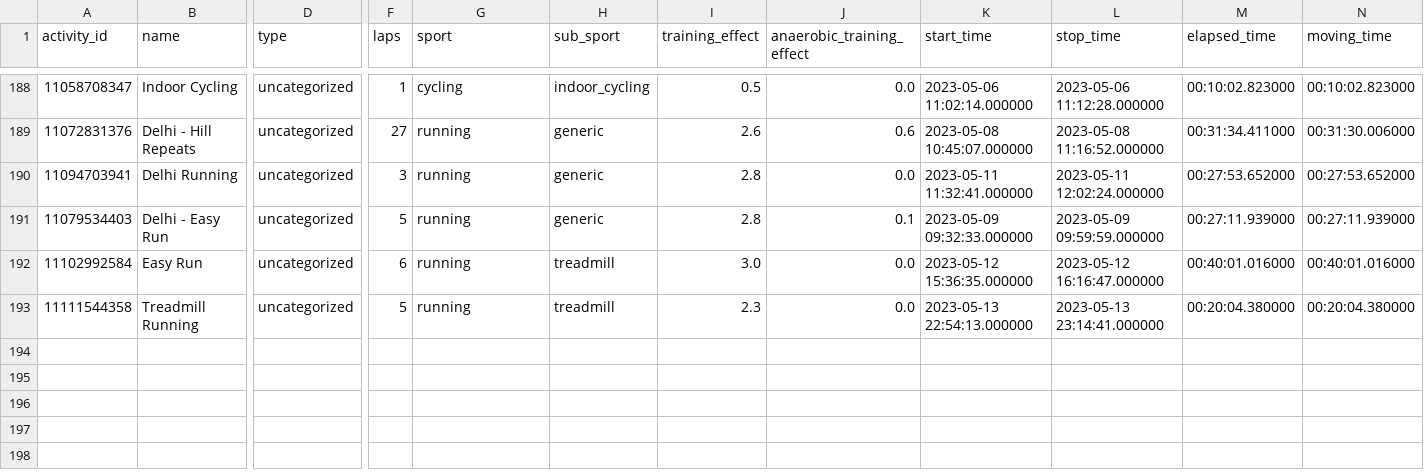
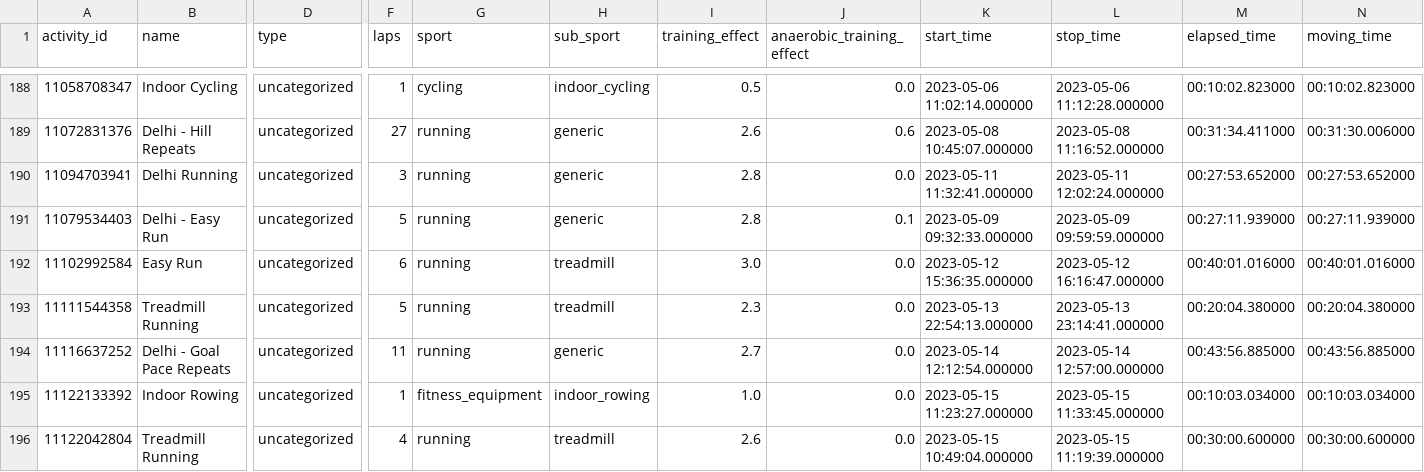
Before and after one commit to nsedler/Garmin-Analysis, a CSV file: data/garmin_activities.csv, drawn as a sheet; only a part is shown, gaps mark what is left out; rows hold the shown columns only; the diff names each change by its address in the sheet, - before the commit and + after, or states it on an @@ line.

```diff
--- a/data/garmin_activities.csv
+++ b/data/garmin_activities.csv
+row 194: 11116637252 | Delhi - Goal Pace Repeats | uncategorized | 11 | running | generic | 2.7 | 0.0 | 2023-05-14 12:12:54.000000 | 2023-05-14 12:57:00.000000 | 00:43:56.885000 | 00:43:56.885000
+row 195: 11122133392 | Indoor Rowing | uncategorized | 1 | fitness_equipment | indoor_rowing | 1.0 | 0.0 | 2023-05-15 11:23:27.000000 | 2023-05-15 11:33:45.000000 | 00:10:03.034000 | 00:10:03.034000
+row 196: 11122042804 | Treadmill Running | uncategorized | 4 | running | treadmill | 2.6 | 0.0 | 2023-05-15 10:49:04.000000 | 2023-05-15 11:19:39.000000 | 00:30:00.600000 | 00:30:00.600000
```
Also changed, not shown: data/garmin_days_summary.csv, 2 other files.
